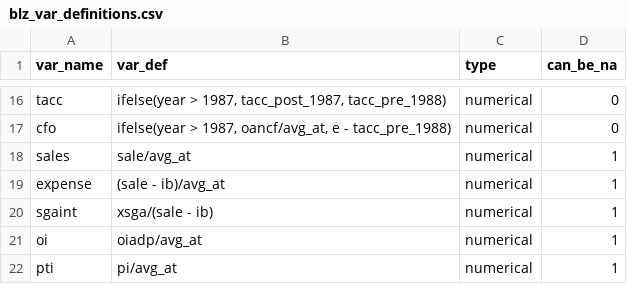
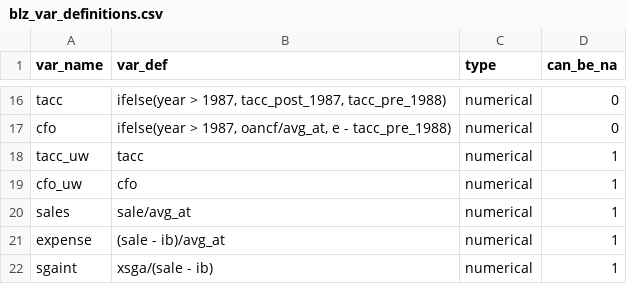
Before and after one commit to joachim-gassen/ExpAcc, a CSV file: raw_data/blz_var_definitions.csv, drawn as a sheet; only a part is shown, gaps mark what is left out; the shorter side is filled out with more unchanged rows; the diff names each change by its address in the sheet, - before the commit and + after, or states it on an @@ line.

```diff
--- a/raw_data/blz_var_definitions.csv
+++ b/raw_data/blz_var_definitions.csv
+row 18: tacc_uw | tacc | numerical | 1
+row 19: cfo_uw | cfo | numerical | 1
```
Also changed, not shown: 7 other files.
